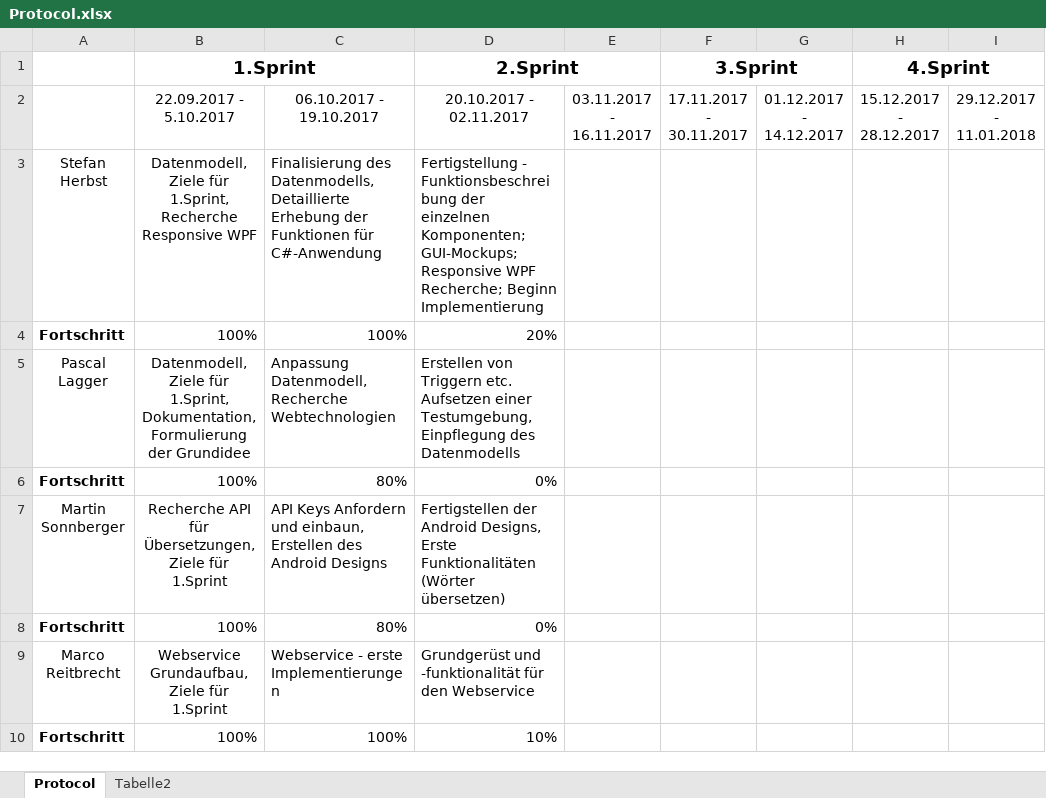
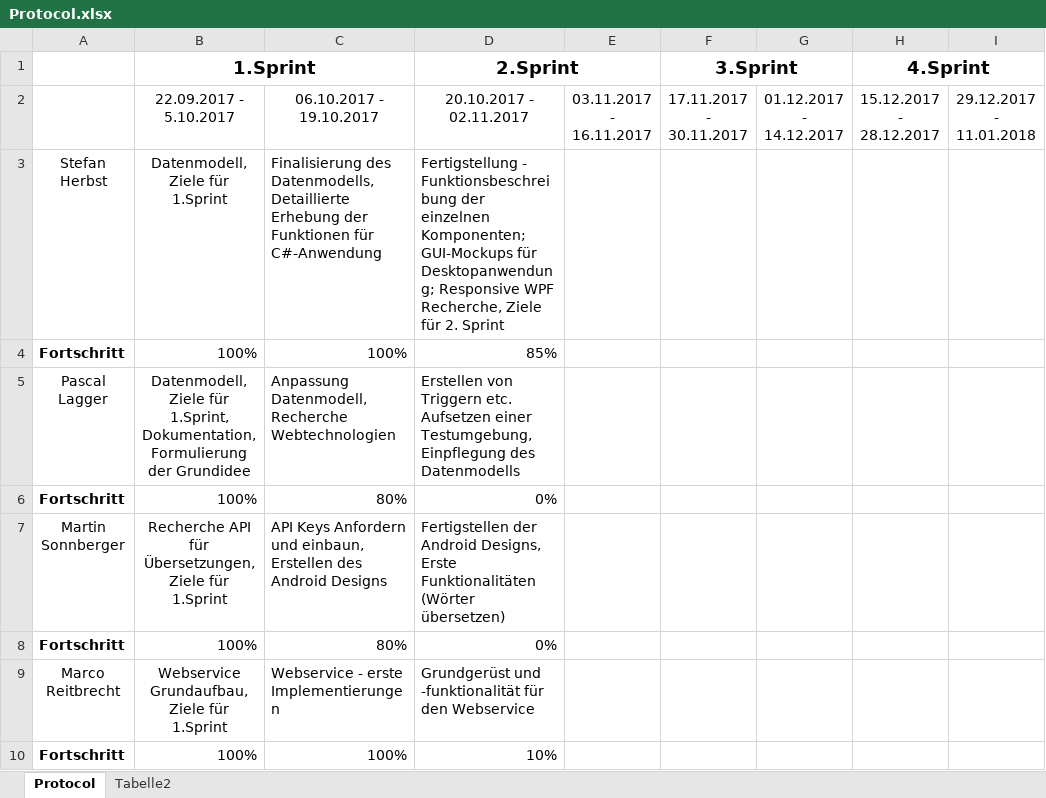
Before and after one commit to herbsts/BSD_Project, an Excel workbook: doku/Protocol.xlsx, sheet Protocol, drawn as a sheet; only a part is shown; values as stored, in another font and other column widths than the file's, no borders; conditional formats not drawn; the diff names each change by its address in the sheet, - before the commit and + after, or states it on an @@ line.

Commit message:
updated protocol

```diff
--- a/doku/Protocol.xlsx (sheet Protocol)
+++ b/doku/Protocol.xlsx (sheet Protocol)
-B3 (1.Sprint): Datenmodell, Ziele für 1.Sprint, Recherche Responsive WPF
+B3 (1.Sprint): Datenmodell, Ziele für 1.Sprint
-D3 (2.Sprint): …einzelnen Komponenten; GUI-Mockups; Responsive WPF Recherche; Beginn Implementierung
+D3 (2.Sprint): …einzelnen Komponenten; GUI-Mockups für Desktopanwendung; Responsive WPF Recherche, Ziele für 2. Sprint
-D4 (2.Sprint): 20%
+D4 (2.Sprint): 85%
```
